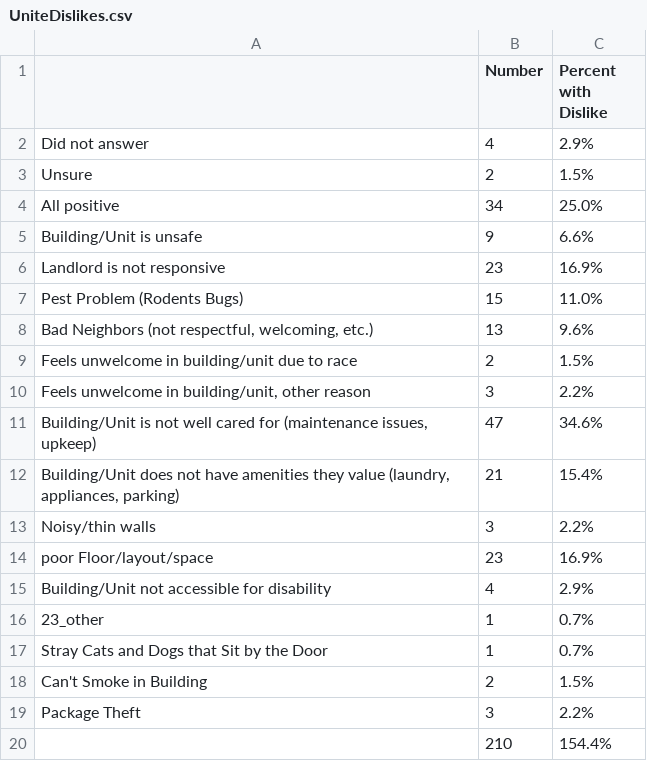
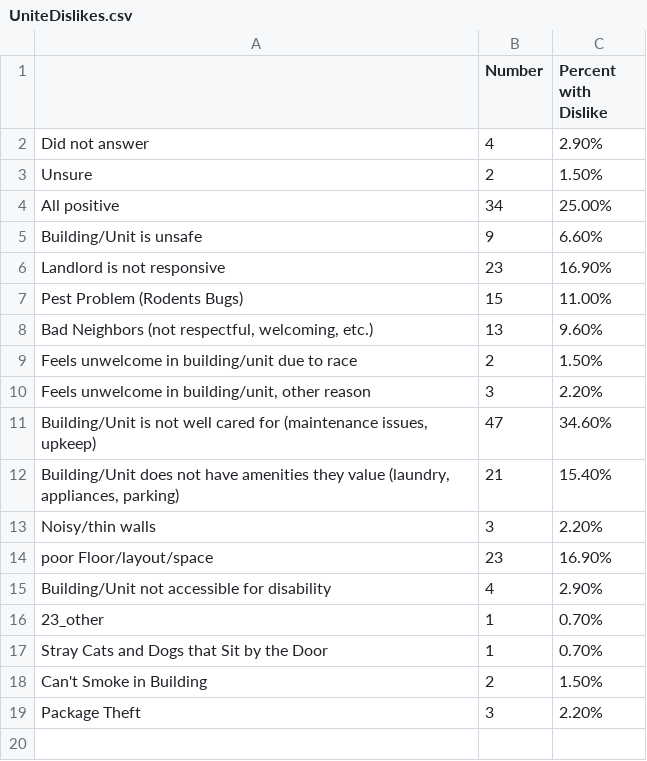
Before and after one commit to Amandanoelward/GitHubFHP_Repository, a CSV file: Housing 2/UniteDislikes.csv, drawn as a sheet; the diff names each change by its address in the sheet, - before the commit and + after, or states it on an @@ line.

Commit message:
Update UniteDislikes.csv

```diff
--- a/Housing 2/UniteDislikes.csv
+++ b/Housing 2/UniteDislikes.csv
-C2 (Percent with Dislike): 2.9%
+C2 (Percent with Dislike): 2.90%
-C3 (Percent with Dislike): 1.5%
+C3 (Percent with Dislike): 1.50%
-C4 (Percent with Dislike): 25.0%
+C4 (Percent with Dislike): 25.00%
-C5 (Percent with Dislike): 6.6%
+C5 (Percent with Dislike): 6.60%
-C6 (Percent with Dislike): 16.9%
+C6 (Percent with Dislike): 16.90%
-C7 (Percent with Dislike): 11.0%
+C7 (Percent with Dislike): 11.00%
-C8 (Percent with Dislike): 9.6%
+C8 (Percent with Dislike): 9.60%
-C9 (Percent with Dislike): 1.5%
+C9 (Percent with Dislike): 1.50%
-C10 (Percent with Dislike): 2.2%
+C10 (Percent with Dislike): 2.20%
-C11 (Percent with Dislike): 34.6%
+C11 (Percent with Dislike): 34.60%
-C12 (Percent with Dislike): 15.4%
+C12 (Percent with Dislike): 15.40%
-C13 (Percent with Dislike): 2.2%
+C13 (Percent with Dislike): 2.20%
-C14 (Percent with Dislike): 16.9%
+C14 (Percent with Dislike): 16.90%
-C15 (Percent with Dislike): 2.9%
+C15 (Percent with Dislike): 2.90%
-C16:C17 (Percent with Dislike): 0.7%
+C16:C17 (Percent with Dislike): 0.70%
-C18 (Percent with Dislike): 1.5%
+C18 (Percent with Dislike): 1.50%
-C19 (Percent with Dislike): 2.2%
+C19 (Percent with Dislike): 2.20%
-row 20:  | 210 | 154.4%
```
